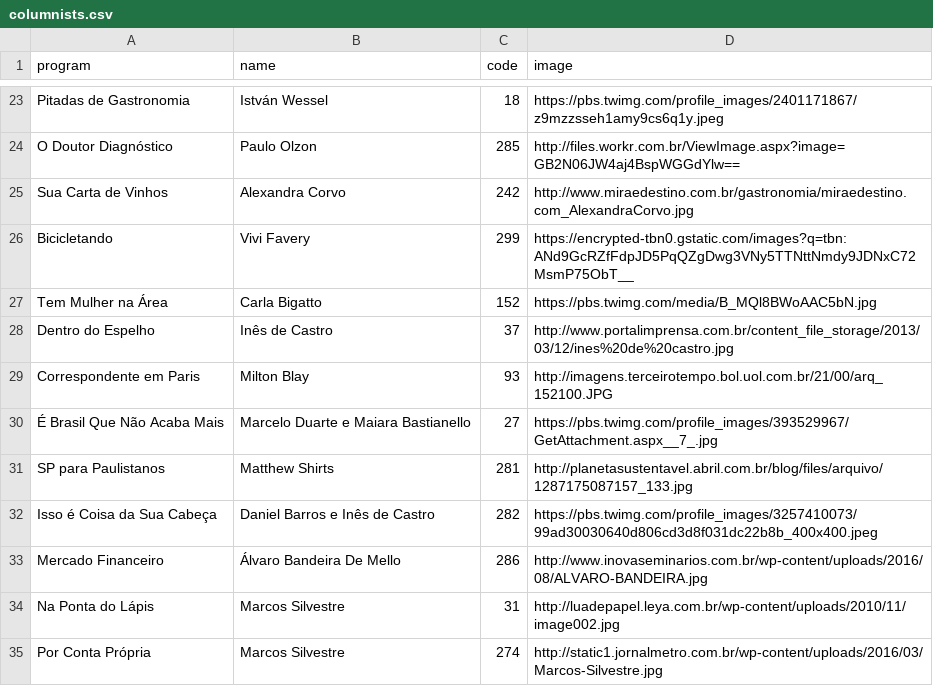
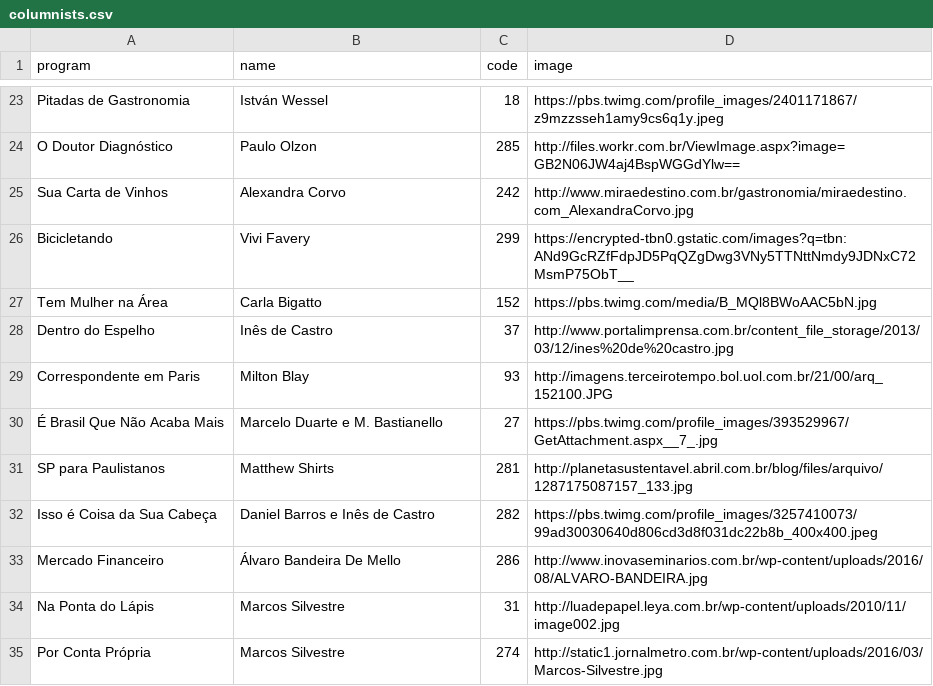
Before and after one commit to helloncanella/BandNewsNative, a CSV file: app/scripts/columnists.csv, drawn as a sheet; only a part is shown, gaps mark what is left out.

```diff
--- a/app/scripts/columnists.csv
+++ b/app/scripts/columnists.csv
@@ -29,3 +29,3 @@ program, name,code, image
 "Correspondente em Paris",Milton Blay,93, "http://imagens.terceirotempo.bol.uol.com.br/21/00/arq_152100.JPG"
-"É Brasil Que Não Acaba Mais","Marcelo Duarte e Maiara Bastianello" ,27, "https://pbs.twimg.com/profile_images/393529967/GetAttachment.aspx__7_.jpg"
+"É Brasil Que Não Acaba Mais","Marcelo Duarte e M. Bastianello" ,27, "https://pbs.twimg.com/profile_images/393529967/GetAttachment.aspx__7_.jpg"
 "SP para Paulistanos", Matthew Shirts,281, "http://planetasustentavel.abril.com.br/blog/files/arquivo/1287175087157_133.jpg"
```
Also changed, not shown: 6 other files.
